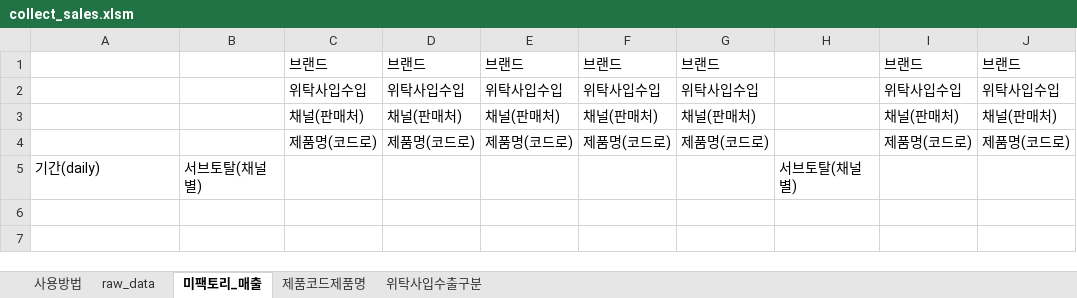
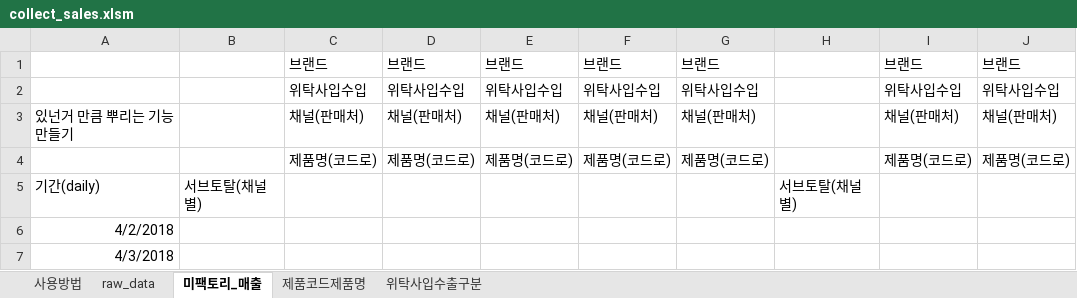
Before and after one commit to Kyeongrok/vba_collect_sales, an Excel workbook: collect_sales.xlsm, sheet 미팩토리_매출, drawn as a sheet; only a part is shown; values as stored, in another font and other column widths than the file's, no borders; rows hold the shown columns only; the diff names each change by its address in the sheet, - before the commit and + after, or states it on an @@ line.

```diff
--- a/collect_sales.xlsm (sheet 미팩토리_매출)
+++ b/collect_sales.xlsm (sheet 미팩토리_매출)
-A3: (empty)
+A3: 있넌거 만큼 뿌리는 기능 만들기
+row 6: 4/2/2018
+row 7: 4/3/2018
```
Also changed, not shown: sheet 제품코드제품명.
